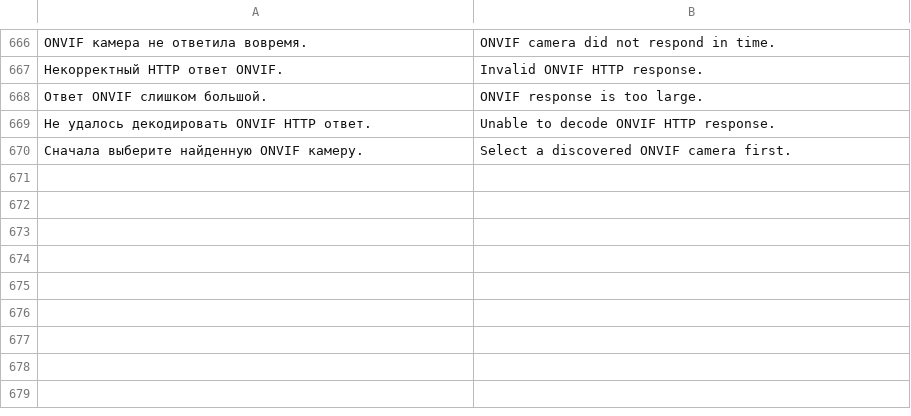
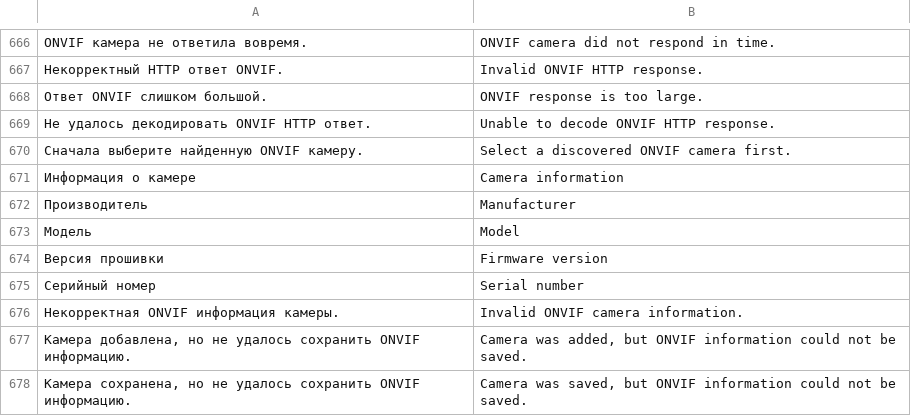
Before and after one commit to DeadSoulf/home-ai-core, a TSV file: web/ui/translations.tsv, drawn as a sheet; only a part is shown, gaps mark what is left out; the diff names each change by its address in the sheet, - before the commit and + after, or states it on an @@ line.

Commit message:
Add ONVIF camera device information for 0.0.15

```diff
--- a/web/ui/translations.tsv
+++ b/web/ui/translations.tsv
+row 671: Информация о камере | Camera information
+row 672: Производитель | Manufacturer
+row 673: Модель | Model
+row 674: Версия прошивки | Firmware version
+row 675: Серийный номер | Serial number
+row 676: Некорректная ONVIF информация камеры. | Invalid ONVIF camera information.
+row 677: Камера добавлена, но не удалось сохранить ONVIF информацию. | Camera was added, but ONVIF information could not be saved.
+row 678: Камера сохранена, но не удалось сохранить ONVIF информацию. | Camera was saved, but ONVIF information could not be saved.
```
Also changed, not shown: 14 other files.
